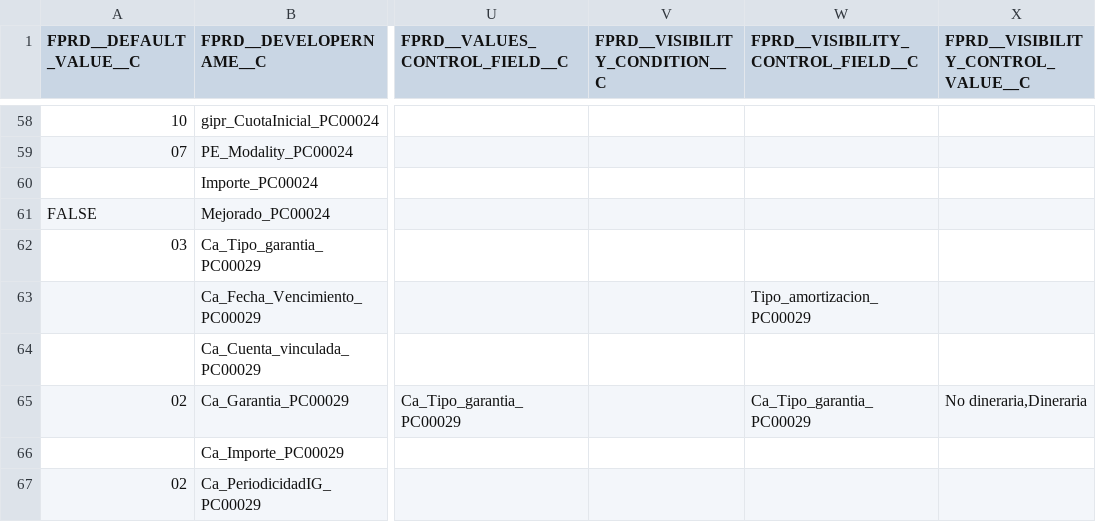
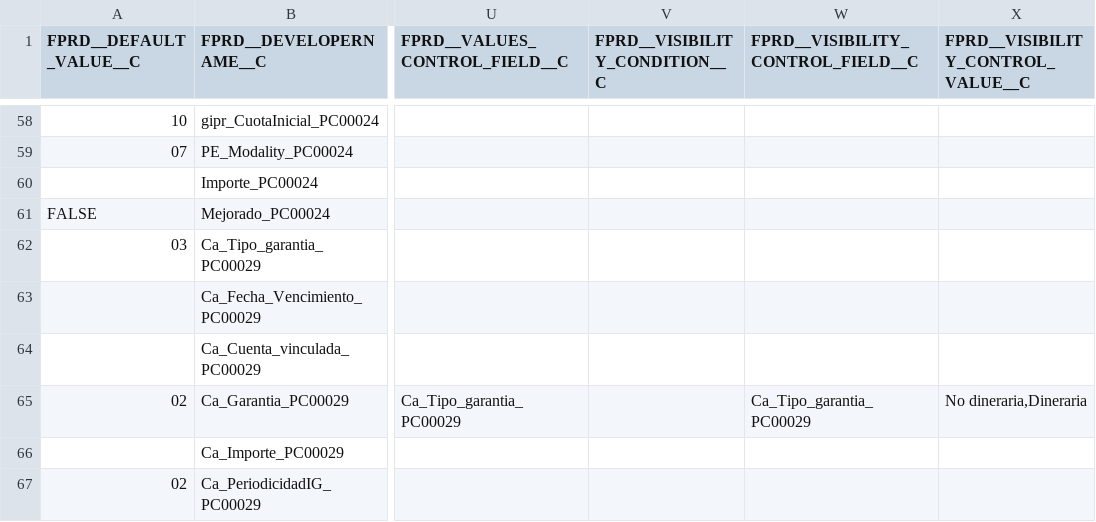
Before and after one commit to JairAnton/dwp-dev7, a CSV file: src/Archivos de carga Inicial/csv/fprd__GBL_Product_Configuration__c.csv, drawn as a sheet; only a part is shown, gaps mark what is left out; the diff names each change by its address in the sheet, - before the commit and + after, or states it on an @@ line.

Commit message:
Se Acutaliza un campo del producto carta fianza

```diff
--- a/src/Archivos de carga Inicial/csv/fprd__GBL_Product_Configuration__c.csv
+++ b/src/Archivos de carga Inicial/csv/fprd__GBL_Product_Configuration__c.csv
-W63: Tipo_amortizacion_PC00029
+W63: (empty)
```
